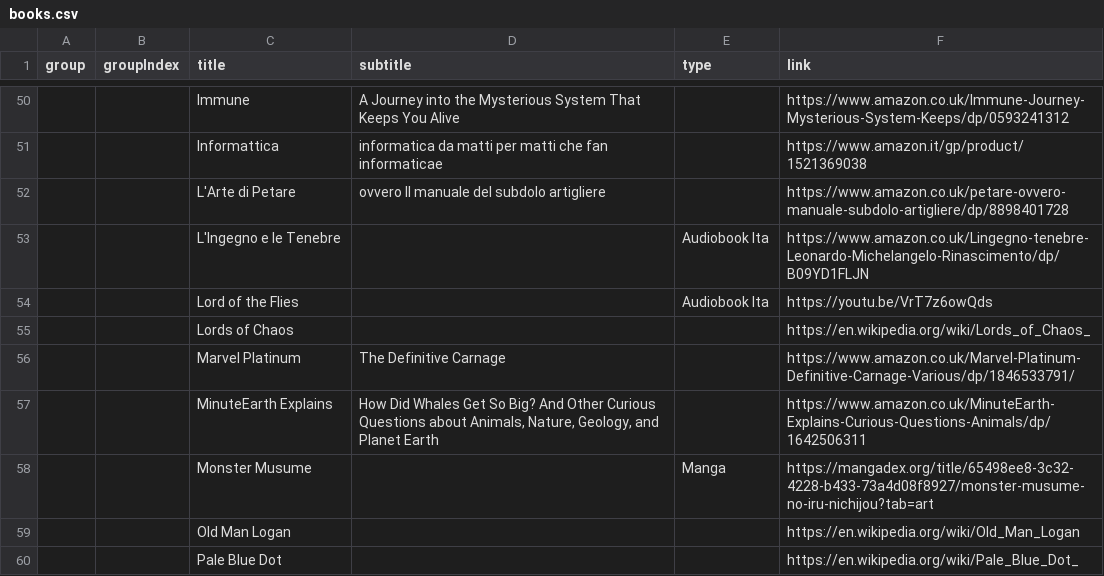
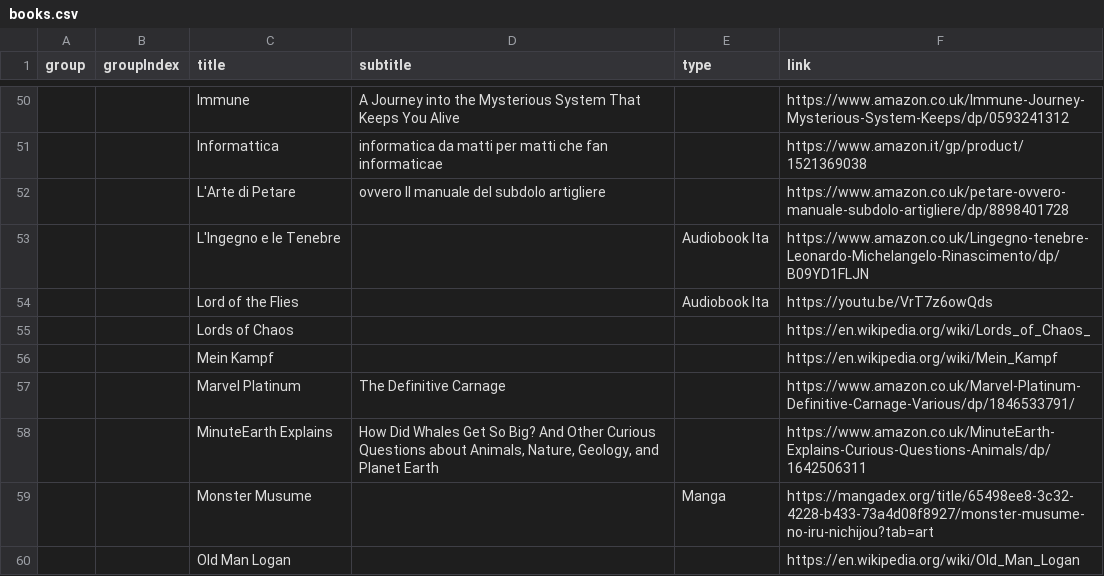
Before and after one commit to benkio/benkio.github.io, a CSV file: data/books.csv, drawn as a sheet; only a part is shown, gaps mark what is left out; the shorter side is filled out with more unchanged rows; the diff names each change by its address in the sheet, - before the commit and + after, or states it on an @@ line.

Commit message:
➕ Mein Kampf

```diff
--- a/data/books.csv
+++ b/data/books.csv
+row 56:  |  | Mein Kampf |  |  | https://en.wikipedia.org/wiki/Mein_Kampf
```
Also changed, not shown: 1 other file.
